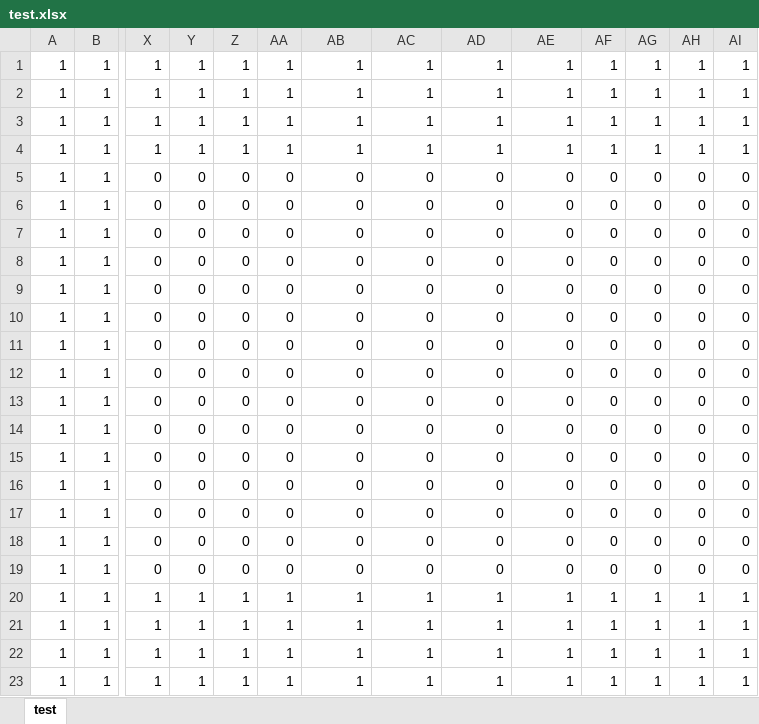
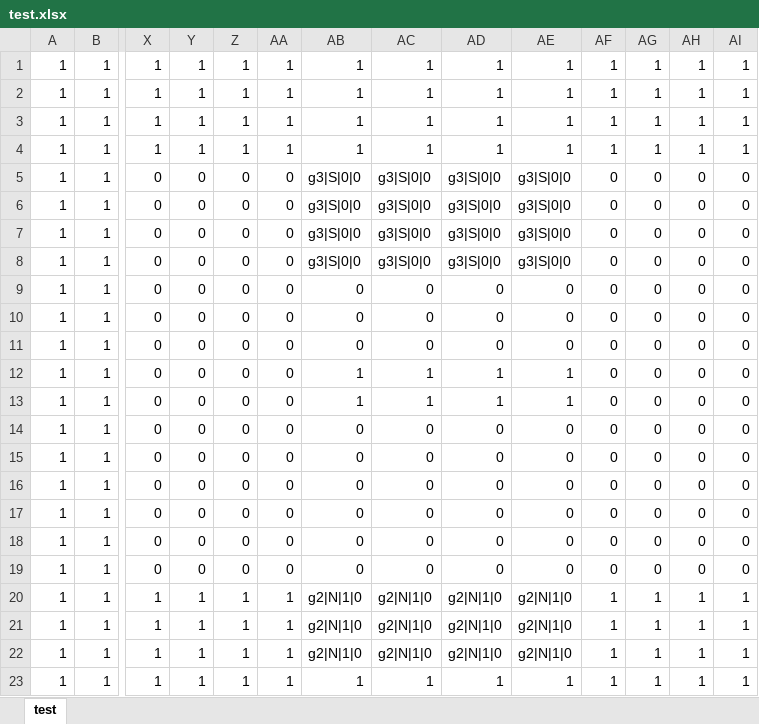
Before and after one commit to TsurumiMasayuki/MagnetGame, an Excel workbook: MagnetGame/Project1/Assets/test.xlsx, sheet test, drawn as a sheet; only a part is shown, gaps mark what is left out; values as stored, in another font and other column widths than the file's, no borders; conditional formats not drawn; removed rows and columns are numbered as before the commit, all else as after; rows hold the shown columns only; the diff names each change by its address in the sheet, - before the commit and + after, or states it on an @@ line.

```diff
--- a/MagnetGame/Project1/Assets/test.xlsx (sheet test)
+++ b/MagnetGame/Project1/Assets/test.xlsx (sheet test)
+row 5: 1 | 1 | 0 | 0 | 0 | 0 | g3|S|0|0 | g3|S|0|0 | g3|S|0|0 | g3|S|0|0 | 0 | 0 | 0 | 0
+row 6: 1 | 1 | 0 | 0 | 0 | 0 | g3|S|0|0 | g3|S|0|0 | g3|S|0|0 | g3|S|0|0 | 0 | 0 | 0 | 0
+row 7: 1 | 1 | 0 | 0 | 0 | 0 | g3|S|0|0 | g3|S|0|0 | g3|S|0|0 | g3|S|0|0 | 0 | 0 | 0 | 0
+row 8: 1 | 1 | 0 | 0 | 0 | 0 | g3|S|0|0 | g3|S|0|0 | g3|S|0|0 | g3|S|0|0 | 0 | 0 | 0 | 0
-AB12:AB13: 0
+AB12:AB13: 1
-AC12:AC13: 0
+AC12:AC13: 1
-AD12:AD13: 0
+AD12:AD13: 1
-AE12:AE13: 0
+AE12:AE13: 1
-row 10: 1 | 1 | 0 | 0 | 0 | 0 | 0 | 0 | 0 | 0 | 0 | 0 | 0 | 0
-row 11: 1 | 1 | 0 | 0 | 0 | 0 | 0 | 0 | 0 | 0 | 0 | 0 | 0 | 0
-row 12: 1 | 1 | 0 | 0 | 0 | 0 | 0 | 0 | 0 | 0 | 0 | 0 | 0 | 0
-row 13: 1 | 1 | 0 | 0 | 0 | 0 | 0 | 0 | 0 | 0 | 0 | 0 | 0 | 0
-AB20:AB22: 1
+AB20:AB22: g2|N|1|0
-AC20:AC22: 1
+AC20:AC22: g2|N|1|0
-AD20:AD22: 1
+AD20:AD22: g2|N|1|0
-AE20:AE22: 1
+AE20:AE22: g2|N|1|0
```
Also changed, not shown: 10 other files.
